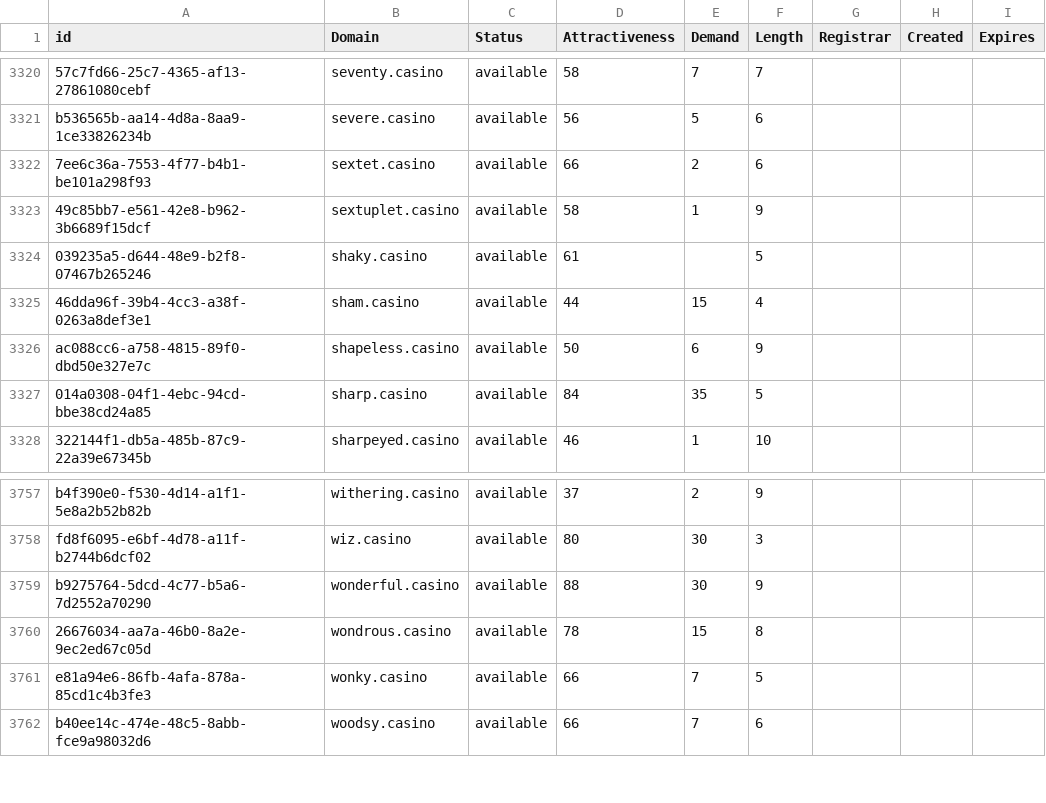
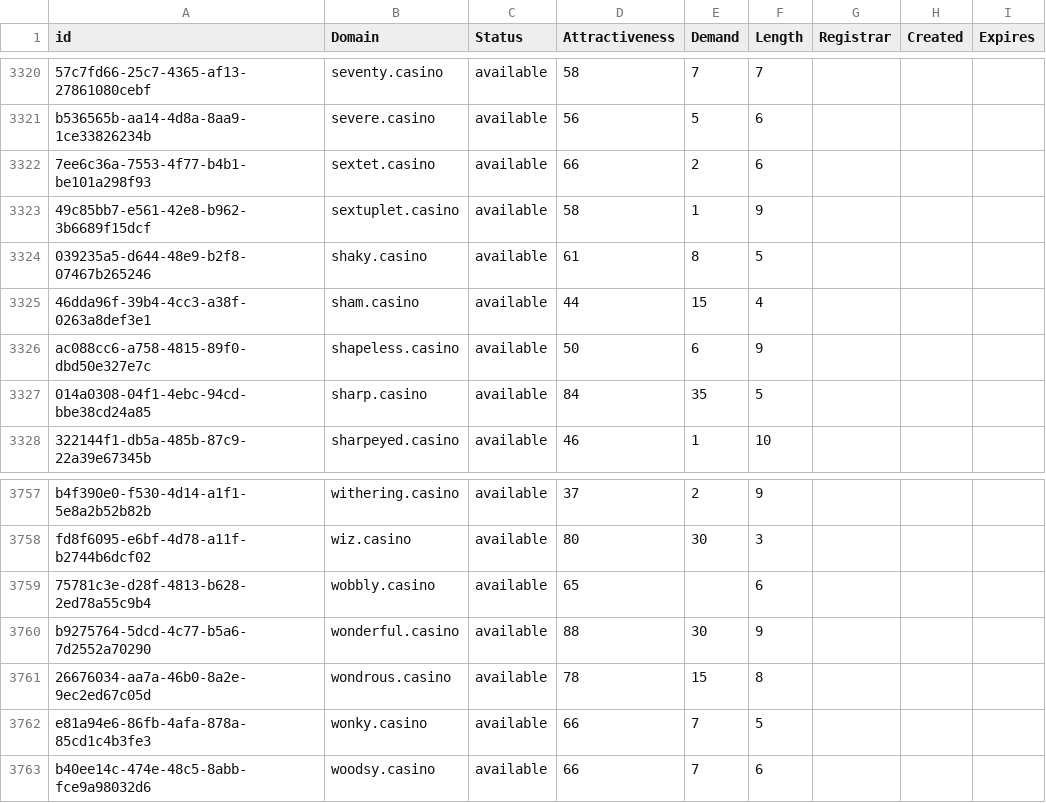
Before and after one commit to UniqueDomains/casino-oneword-domains, a CSV file: casino.csv, drawn as a sheet; only a part is shown, gaps mark what is left out.

Commit message:
Domains update

```diff
--- a/casino.csv
+++ b/casino.csv
@@ -3323,3 +3323,3 @@ b536565b-aa14-4d8a-8aa9-1ce33826234b,severe.casino,available,56,5,6,,,
 49c85bb7-e561-42e8-b962-3b6689f15dcf,sextuplet.casino,available,58,1,9,,,
-039235a5-d644-48e9-b2f8-07467b265246,shaky.casino,available,61,,5,,,
+039235a5-d644-48e9-b2f8-07467b265246,shaky.casino,available,61,8,5,,,
 46dda96f-39b4-4cc3-a38f-0263a8def3e1,sham.casino,available,44,15,4,,,
@@ -3758,2 +3758,3 @@ b4f390e0-f530-4d14-a1f1-5e8a2b52b82b,withering.casino,available,37,2,9,,,
 fd8f6095-e6bf-4d78-a11f-b2744b6dcf02,wiz.casino,available,80,30,3,,,
+75781c3e-d28f-4813-b628-2ed78a55c9b4,wobbly.casino,available,65,,6,,,
 b9275764-5dcd-4c77-b5a6-7d2552a70290,wonderful.casino,available,88,30,9,,,
```
Also changed, not shown: 2 other files.
